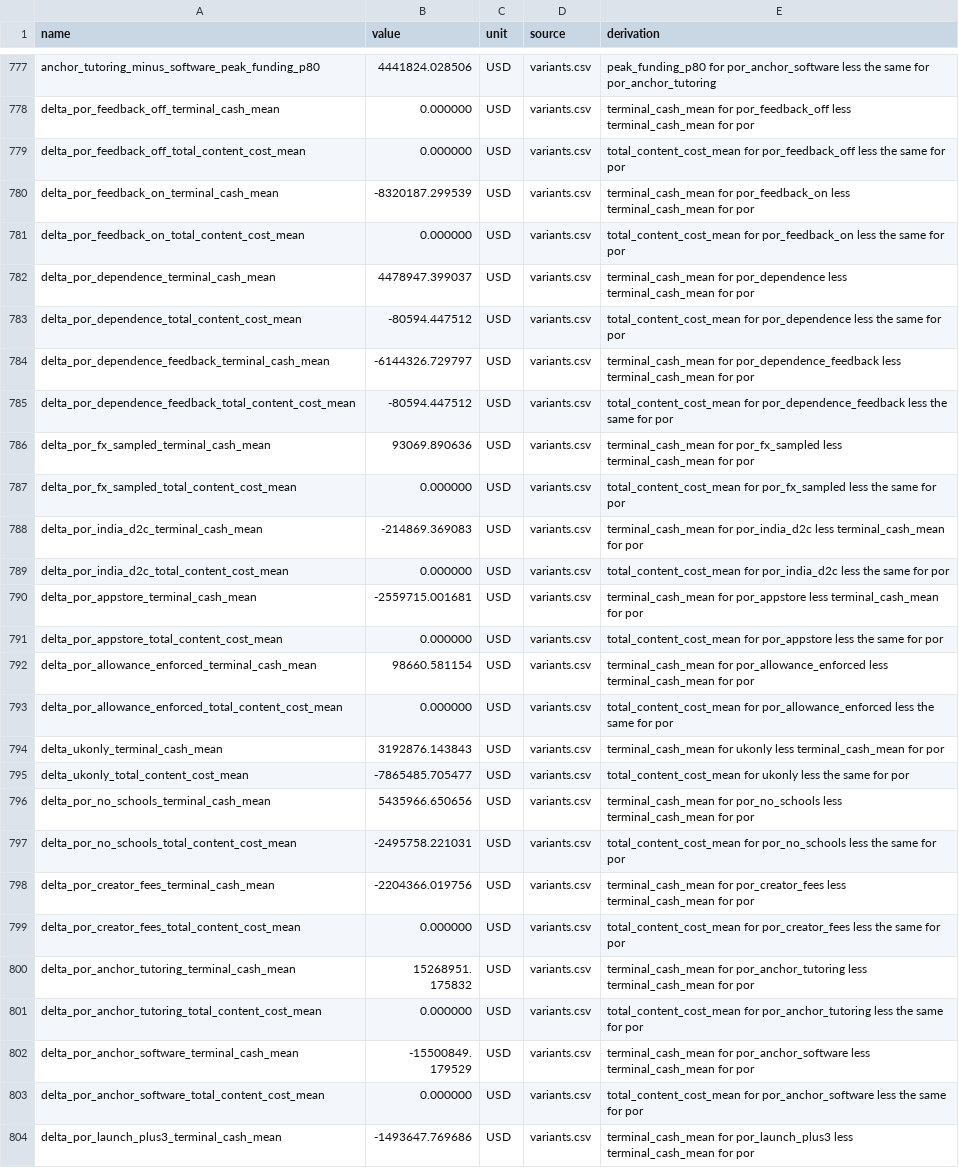
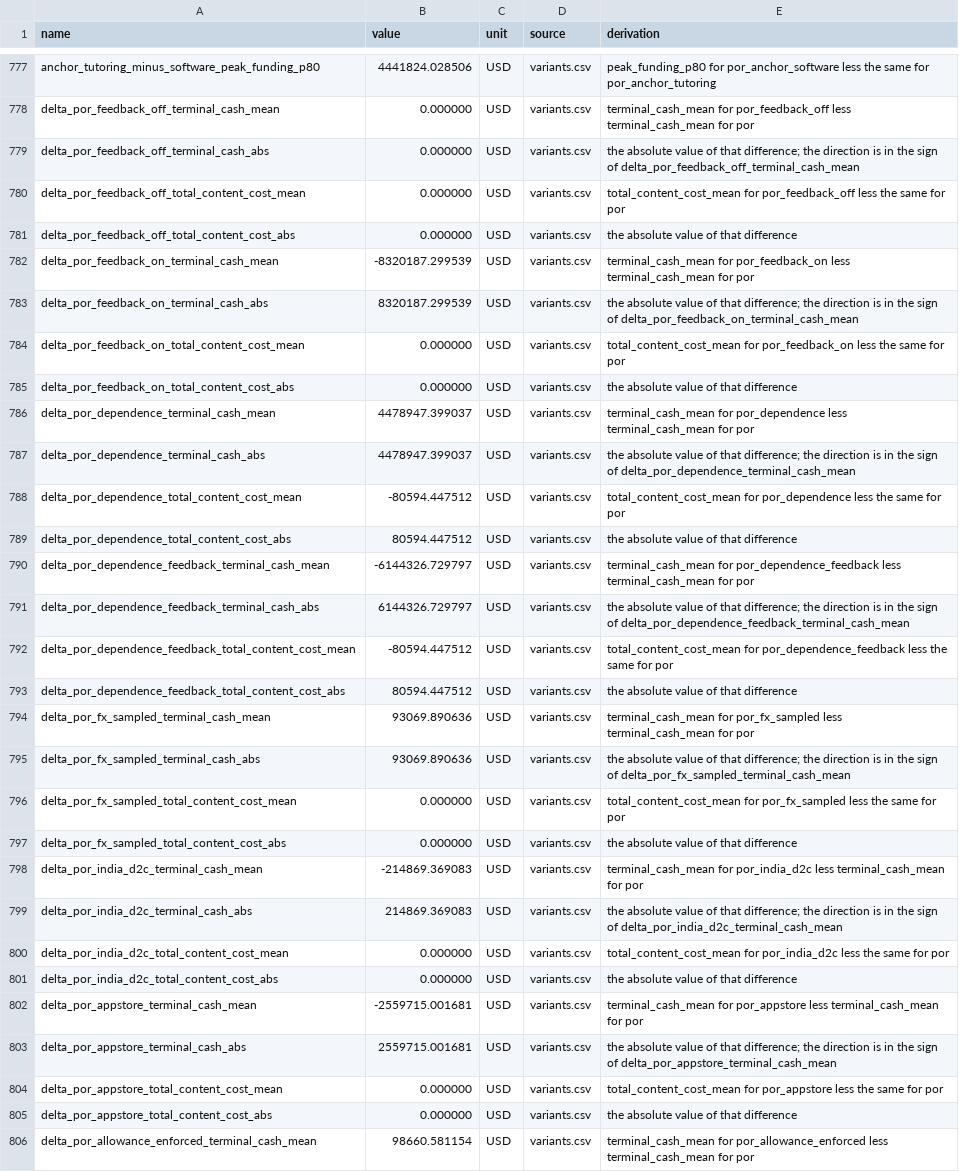
Before and after one commit to sharan50/AI.tutor, a CSV file: econ/out/figures.csv, drawn as a sheet; only a part is shown, gaps mark what is left out; the shorter side is filled out with more unchanged rows; the diff covers the shown part only.

```diff
--- a/econ/out/figures.csv
+++ b/econ/out/figures.csv
@@ -778,15 +778,29 @@ anchor_tutoring_minus_software_peak_funding_p80,4441824.028506,USD,variants.csv,
 delta_por_feedback_off_terminal_cash_mean,0.000000,USD,variants.csv,terminal_cash_mean for por_feedback_off less terminal_cash_mean for por
+delta_por_feedback_off_terminal_cash_abs,0.000000,USD,variants.csv,the absolute value of that difference; the direction is in the sign of delta_por_feedback_off_terminal_cash_mean
 delta_por_feedback_off_total_content_cost_mean,0.000000,USD,variants.csv,total_content_cost_mean for por_feedback_off less the same for por
+delta_por_feedback_off_total_content_cost_abs,0.000000,USD,variants.csv,the absolute value of that difference
 delta_por_feedback_on_terminal_cash_mean,-8320187.299539,USD,variants.csv,terminal_cash_mean for por_feedback_on less terminal_cash_mean for por
+delta_por_feedback_on_terminal_cash_abs,8320187.299539,USD,variants.csv,the absolute value of that difference; the direction is in the sign of delta_por_feedback_on_terminal_cash_mean
 delta_por_feedback_on_total_content_cost_mean,0.000000,USD,variants.csv,total_content_cost_mean for por_feedback_on less the same for por
+delta_por_feedback_on_total_content_cost_abs,0.000000,USD,variants.csv,the absolute value of that difference
 delta_por_dependence_terminal_cash_mean,4478947.399037,USD,variants.csv,terminal_cash_mean for por_dependence less terminal_cash_mean for por
+delta_por_dependence_terminal_cash_abs,4478947.399037,USD,variants.csv,the absolute value of that difference; the direction is in the sign of delta_por_dependence_terminal_cash_mean
 delta_por_dependence_total_content_cost_mean,-80594.447512,USD,variants.csv,total_content_cost_mean for por_dependence less the same for por
+delta_por_dependence_total_content_cost_abs,80594.447512,USD,variants.csv,the absolute value of that difference
 delta_por_dependence_feedback_terminal_cash_mean,-6144326.729797,USD,variants.csv,terminal_cash_mean for por_dependence_feedback less terminal_cash_mean for por
+delta_por_dependence_feedback_terminal_cash_abs,6144326.729797,USD,variants.csv,the absolute value of that difference; the direction is in the sign of delta_por_dependence_feedback_terminal_cash_mean
 delta_por_dependence_feedback_total_content_cost_mean,-80594.447512,USD,variants.csv,total_content_cost_mean for por_dependence_feedback less the same for por
+delta_por_dependence_feedback_total_content_cost_abs,80594.447512,USD,variants.csv,the absolute value of that difference
 delta_por_fx_sampled_terminal_cash_mean,93069.890636,USD,variants.csv,terminal_cash_mean for por_fx_sampled less terminal_cash_mean for por
+delta_por_fx_sampled_terminal_cash_abs,93069.890636,USD,variants.csv,the absolute value of that difference; the direction is in the sign of delta_por_fx_sampled_terminal_cash_mean
 delta_por_fx_sampled_total_content_cost_mean,0.000000,USD,variants.csv,total_content_cost_mean for por_fx_sampled less the same for por
+delta_por_fx_sampled_total_content_cost_abs,0.000000,USD,variants.csv,the absolute value of that difference
 delta_por_india_d2c_terminal_cash_mean,-214869.369083,USD,variants.csv,terminal_cash_mean for por_india_d2c less terminal_cash_mean for por
+delta_por_india_d2c_terminal_cash_abs,214869.369083,USD,variants.csv,the absolute value of that difference; the direction is in the sign of delta_por_india_d2c_terminal_cash_mean
 delta_por_india_d2c_total_content_cost_mean,0.000000,USD,variants.csv,total_content_cost_mean for por_india_d2c less the same for por
+delta_por_india_d2c_total_content_cost_abs,0.000000,USD,variants.csv,the absolute value of that difference
 delta_por_appstore_terminal_cash_mean,-2559715.001681,USD,variants.csv,terminal_cash_mean for por_appstore less terminal_cash_mean for por
+delta_por_appstore_terminal_cash_abs,2559715.001681,USD,variants.csv,the absolute value of that difference; the direction is in the sign of delta_por_appstore_terminal_cash_mean
 delta_por_appstore_total_content_cost_mean,0.000000,USD,variants.csv,total_content_cost_mean for por_appstore less the same for por
+delta_por_appstore_total_content_cost_abs,0.000000,USD,variants.csv,the absolute value of that difference
 delta_por_allowance_enforced_terminal_cash_mean,98660.581154,USD,variants.csv,terminal_cash_mean for por_allowance_enforced less terminal_cash_mean for por
```
Also changed, not shown: 16 added rows elsewhere in this file, econ/out/omissions.csv, econ/out/por_monthly.csv, 29 other files.
